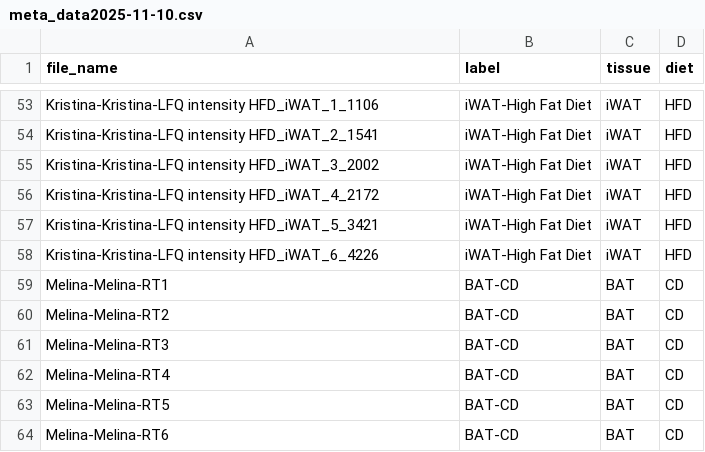
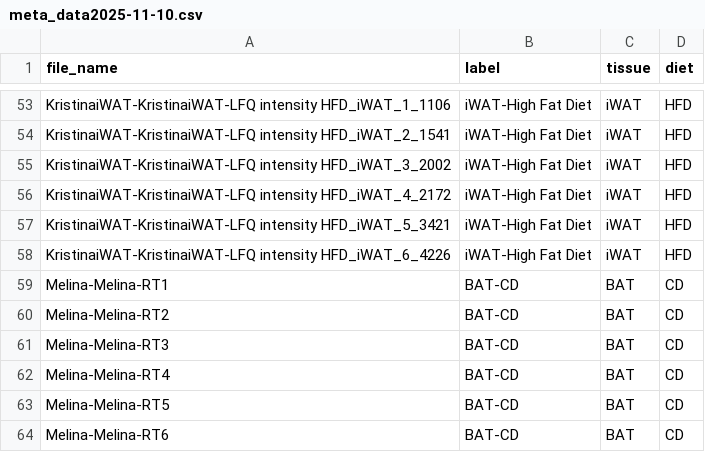
Before and after one commit to Nico-Grey/AI-BAT, a CSV file: output/meta_data2025-11-10.csv, drawn as a sheet; only a part is shown, gaps mark what is left out; the diff covers the shown part only.

```diff
--- a/output/meta_data2025-11-10.csv
+++ b/output/meta_data2025-11-10.csv
@@ -53,7 +53,7 @@
-"Kristina-Kristina-LFQ intensity HFD_iWAT_1_1106","iWAT-High Fat Diet","iWAT","HFD"
-"Kristina-Kristina-LFQ intensity HFD_iWAT_2_1541","iWAT-High Fat Diet","iWAT","HFD"
-"Kristina-Kristina-LFQ intensity HFD_iWAT_3_2002","iWAT-High Fat Diet","iWAT","HFD"
-"Kristina-Kristina-LFQ intensity HFD_iWAT_4_2172","iWAT-High Fat Diet","iWAT","HFD"
-"Kristina-Kristina-LFQ intensity HFD_iWAT_5_3421","iWAT-High Fat Diet","iWAT","HFD"
-"Kristina-Kristina-LFQ intensity HFD_iWAT_6_4226","iWAT-High Fat Diet","iWAT","HFD"
+"KristinaiWAT-KristinaiWAT-LFQ intensity HFD_iWAT_1_1106","iWAT-High Fat Diet","iWAT","HFD"
+"KristinaiWAT-KristinaiWAT-LFQ intensity HFD_iWAT_2_1541","iWAT-High Fat Diet","iWAT","HFD"
+"KristinaiWAT-KristinaiWAT-LFQ intensity HFD_iWAT_3_2002","iWAT-High Fat Diet","iWAT","HFD"
+"KristinaiWAT-KristinaiWAT-LFQ intensity HFD_iWAT_4_2172","iWAT-High Fat Diet","iWAT","HFD"
+"KristinaiWAT-KristinaiWAT-LFQ intensity HFD_iWAT_5_3421","iWAT-High Fat Diet","iWAT","HFD"
+"KristinaiWAT-KristinaiWAT-LFQ intensity HFD_iWAT_6_4226","iWAT-High Fat Diet","iWAT","HFD"
 "Melina-Melina-RT1","BAT-CD","BAT","CD"
```
Also changed, not shown: 27 edited cells elsewhere in this file, output/all_normalized_description.csv, 6 other files.
